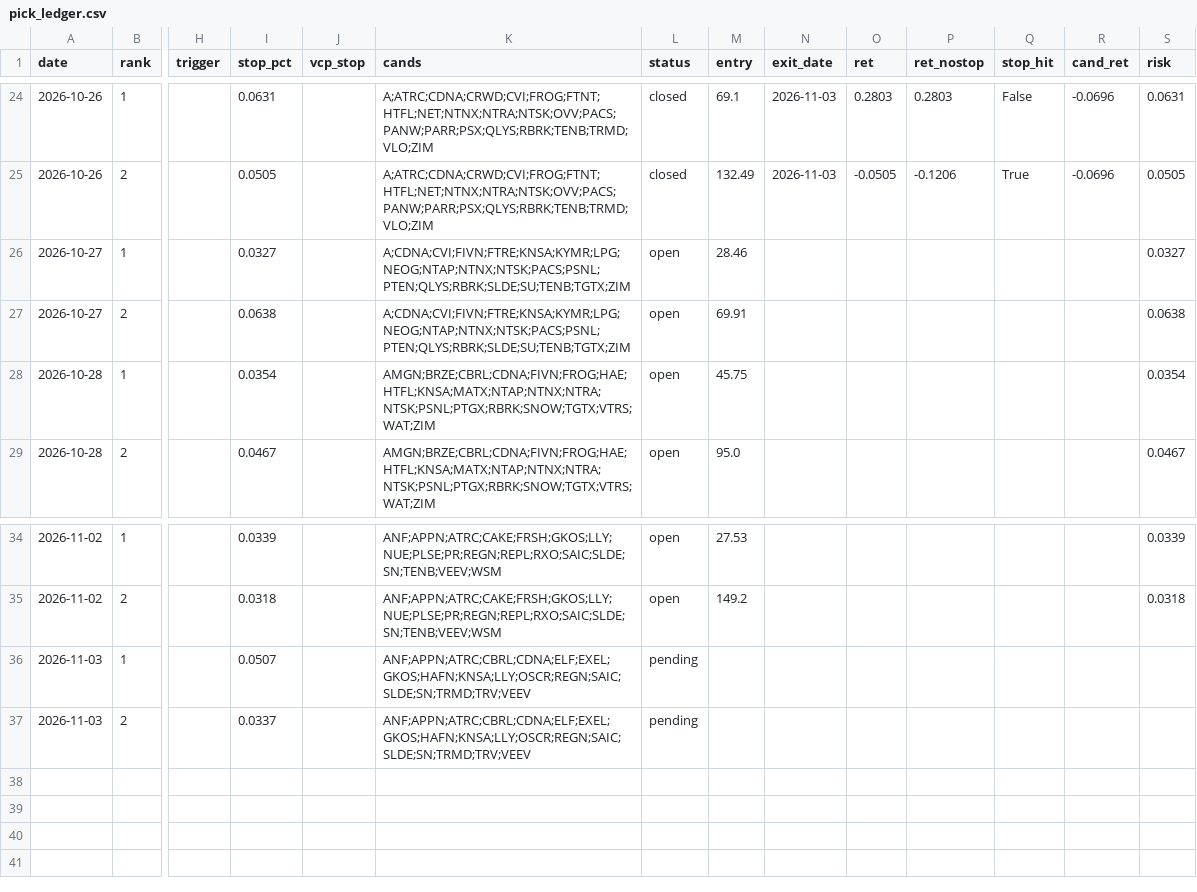
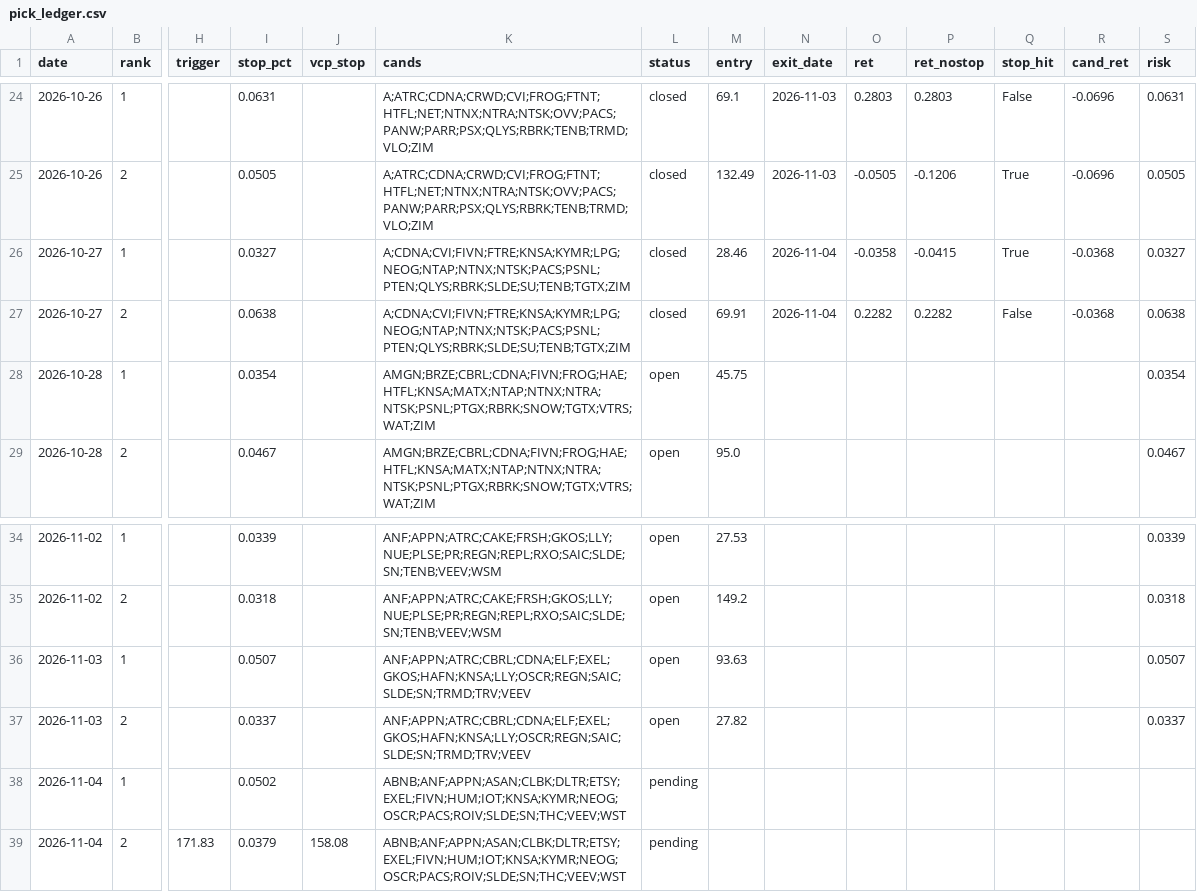
Before and after one commit to az123-stack/breadth-monitor, a CSV file: data/pick_ledger.csv, drawn as a sheet; only a part is shown, gaps mark what is left out; rows hold the shown columns only; the diff names each change by its address in the sheet, - before the commit and + after, or states it on an @@ line.

```diff
--- a/data/pick_ledger.csv
+++ b/data/pick_ledger.csv
-L26:L27 (status): open
+L26:L27 (status): closed
-N26:N27 (exit_date): (empty)
+N26:N27 (exit_date): 2026-11-04
-O26 (ret): (empty)
+O26 (ret): -0.0358
-P26 (ret_nostop): (empty)
+P26 (ret_nostop): -0.0415
-Q26 (stop_hit): (empty)
+Q26 (stop_hit): True
-R26:R27 (cand_ret): (empty)
+R26:R27 (cand_ret): -0.0368
-O27 (ret): (empty)
+O27 (ret): 0.2282
-P27 (ret_nostop): (empty)
+P27 (ret_nostop): 0.2282
-Q27 (stop_hit): (empty)
+Q27 (stop_hit): False
-L36:L37 (status): pending
+L36:L37 (status): open
-M36 (entry): (empty)
+M36 (entry): 93.63
-S36 (risk): (empty)
+S36 (risk): 0.0507
-M37 (entry): (empty)
+M37 (entry): 27.82
-S37 (risk): (empty)
+S37 (risk): 0.0337
+row 38: 2026-11-04 | 1 |  | 0.0502 |  | ABNB;ANF;APPN;ASAN;CLBK;DLTR;ETSY;EXEL;FIVN;HUM;IOT;KNSA;KYMR;NEOG;OSCR;PACS;ROIV;SLDE;SN;THC;VEEV;WST | pending
+row 39: 2026-11-04 | 2 | 171.83 | 0.0379 | 158.08 | ABNB;ANF;APPN;ASAN;CLBK;DLTR;ETSY;EXEL;FIVN;HUM;IOT;KNSA;KYMR;NEOG;OSCR;PACS;ROIV;SLDE;SN;THC;VEEV;WST | pending
```
Also changed, not shown: data/aimon_log.csv, data/breadth.csv, 21 other files.
